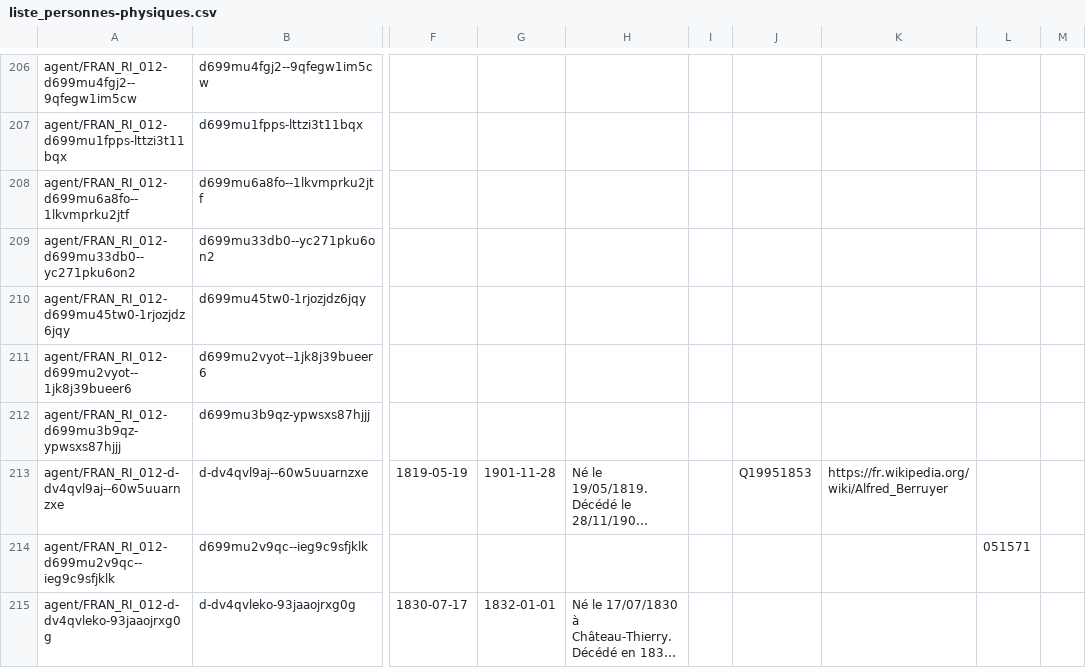
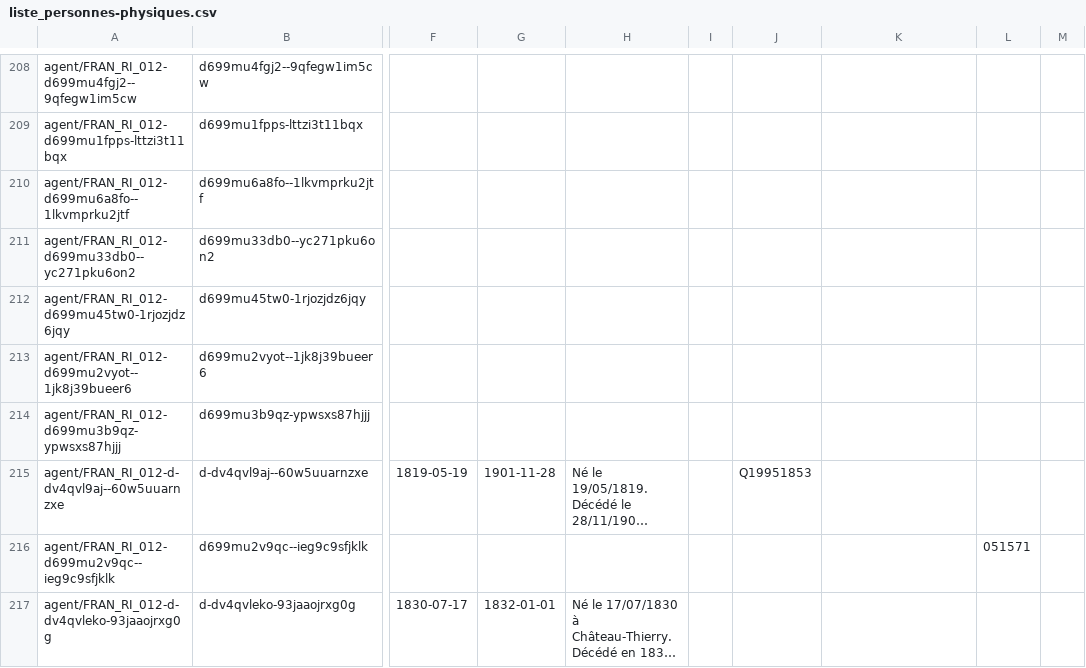
Before and after one commit to ArchivesNationalesFR/Referentiels, a CSV file: agents/liste_personnes-physiques.csv, drawn as a sheet; only a part is shown, gaps mark what is left out; long unchanged cells end in …; addresses are those after the commit; the diff covers the shown part only; the diff names each change by its address in the sheet, - before the commit and + after, or states it on an @@ line.

```diff
--- a/agents/liste_personnes-physiques.csv
+++ b/agents/liste_personnes-physiques.csv
-K215: https://fr.wikipedia.org/wiki/Alfred_Berruyer
+K215: (empty)
```
Also changed, not shown: 9 added rows and 39 edited cells elsewhere in this file, agents/liste_collectivites.csv, 1 other file.
